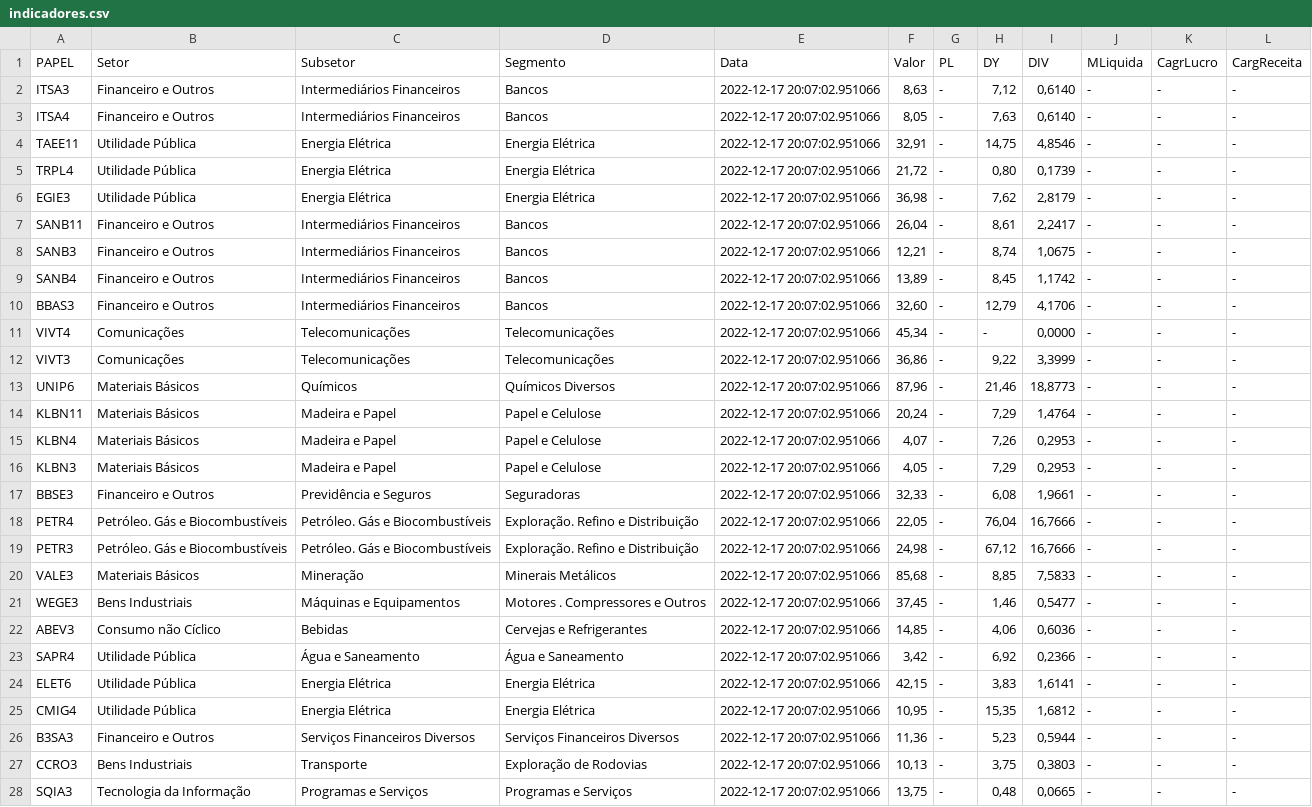
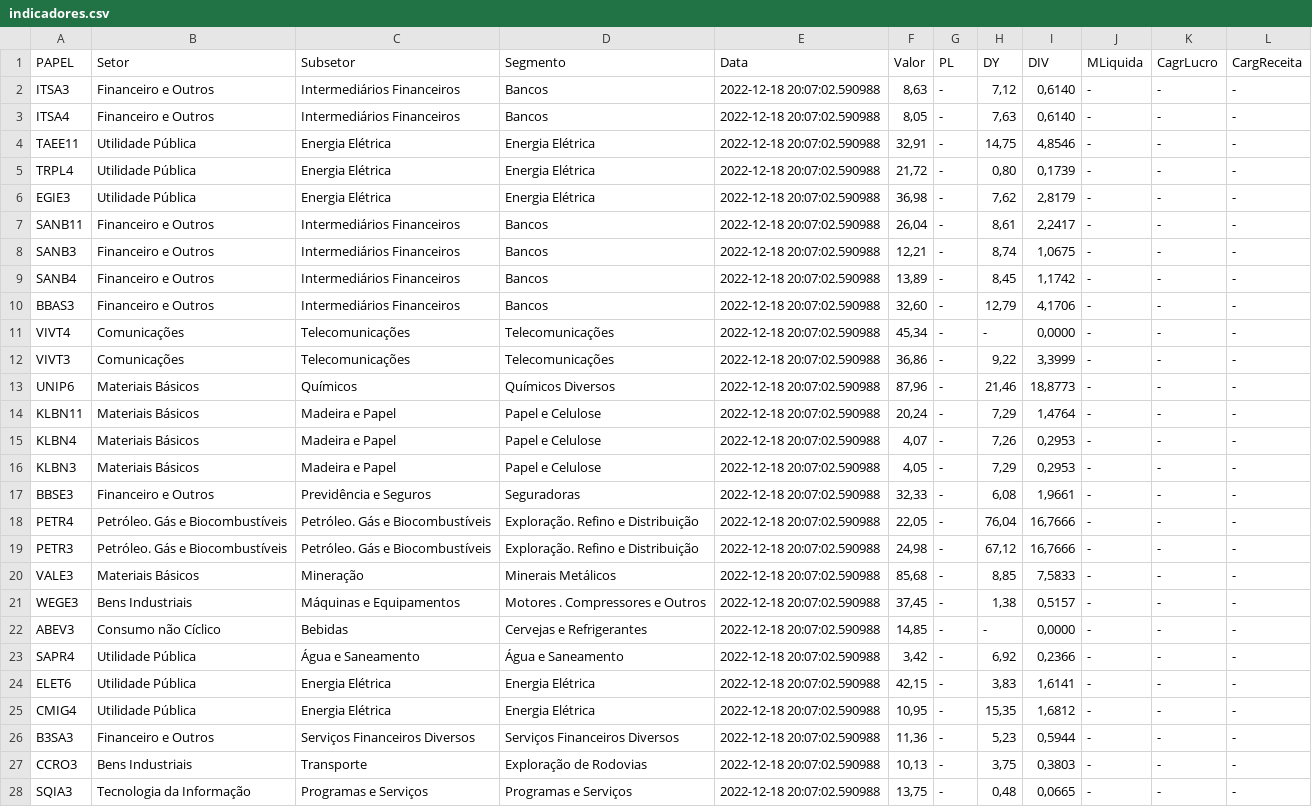
Before and after one commit to ggaiof/geral, a CSV file: indicadores.csv, drawn as a sheet; only a part is shown; the diff covers the shown part only; the diff names each change by its address in the sheet, - before the commit and + after, or states it on an @@ line.

Commit message:
committing files

```diff
--- a/indicadores.csv
+++ b/indicadores.csv
-E2:E28 (Data): 2022-12-17 20:07:02.951066
+E2:E28 (Data): 2022-12-18 20:07:02.590988
-H21 (DY): 1,46
+H21 (DY): 1,38
-I21 (DIV): 0,5477
+I21 (DIV): 0,5157
-H22 (DY): 4,06
+H22 (DY): -
-I22 (DIV): 0,6036
+I22 (DIV): 0,0000
```
Also changed, not shown: 20 edited cells elsewhere in this file.
